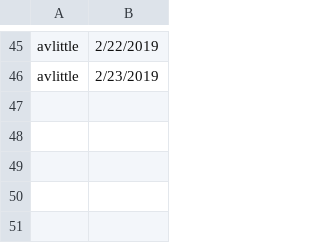
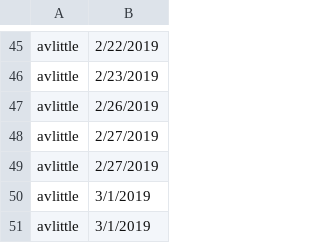
Before and after one commit to jploudre/FCN-Hotkeys, a CSV file: telemetry/avlittle.csv, drawn as a sheet; only a part is shown, gaps mark what is left out.

```diff
--- a/telemetry/avlittle.csv
+++ b/telemetry/avlittle.csv
@@ -46 +46,6 @@ avlittle,2/22/2019
 avlittle,2/23/2019
+avlittle,2/26/2019
+avlittle,2/27/2019
+avlittle,2/27/2019
+avlittle,3/1/2019
+avlittle,3/1/2019
```
Also changed, not shown: telemetry/ahfloyd.csv, telemetry/akwakefield.csv, 15 other files.
